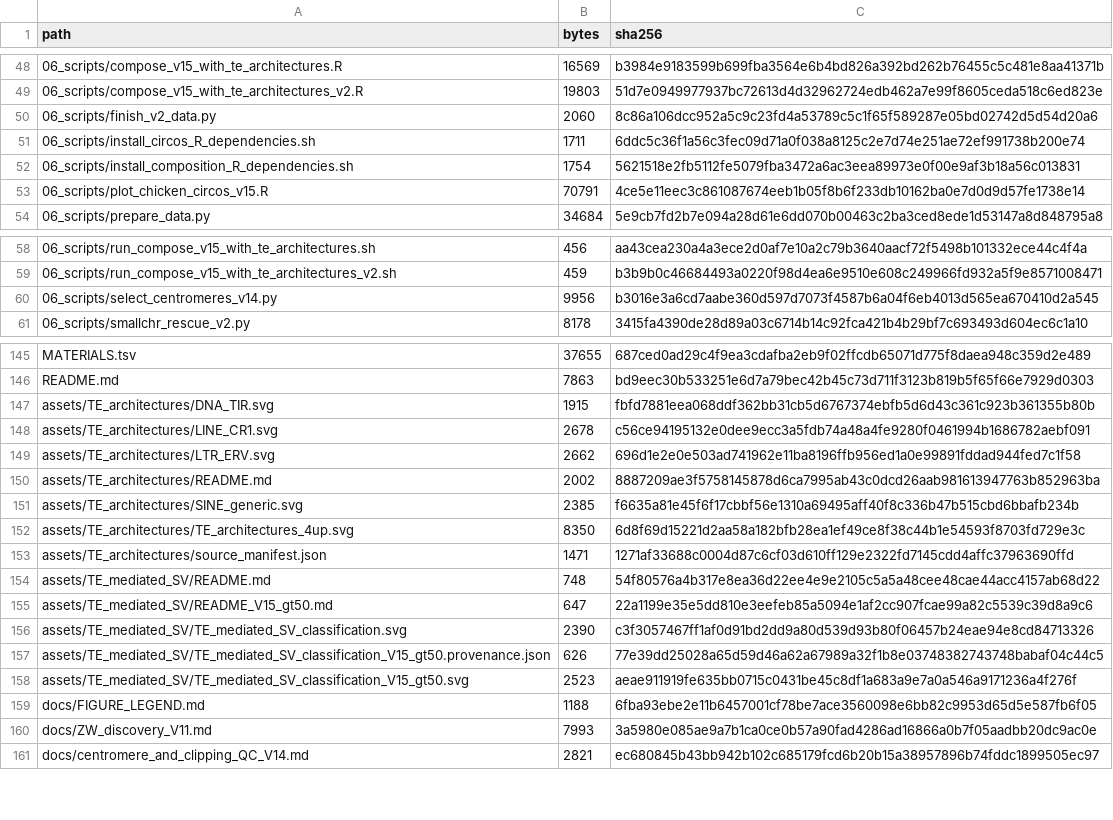
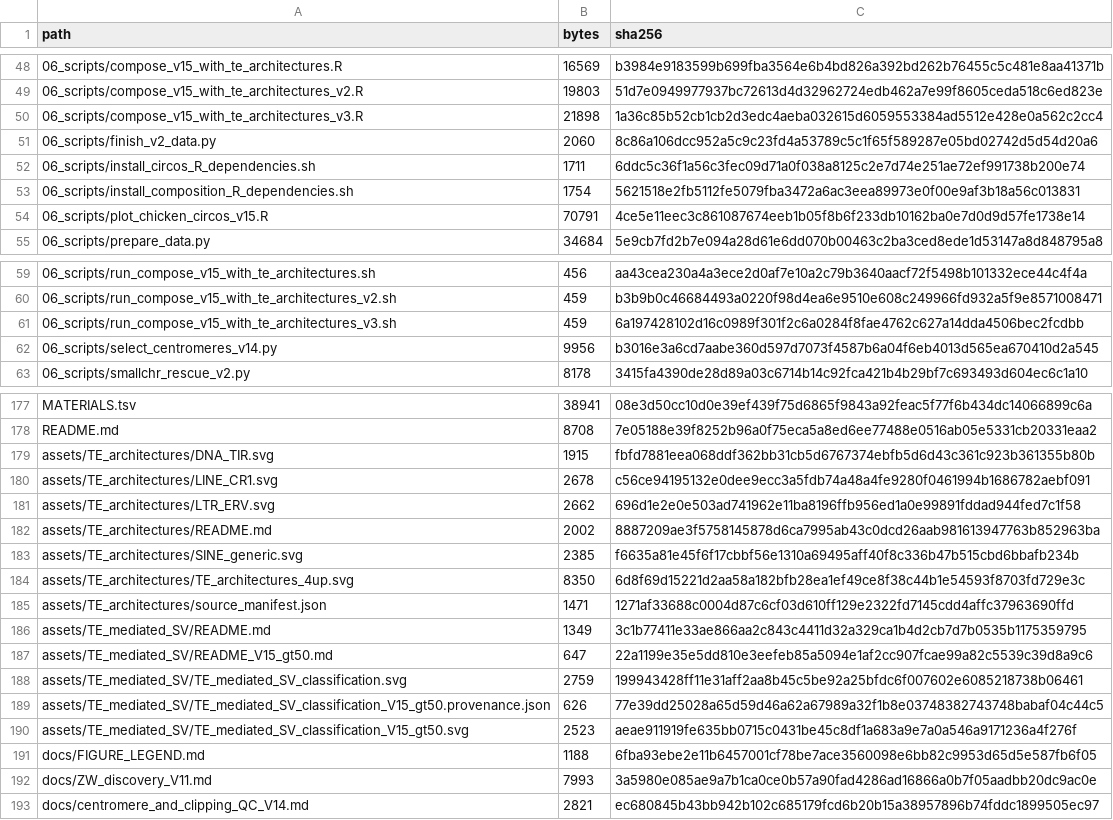
Before and after one commit to 1577377232/Genomics-Figure-Styles, a TSV file: figures/fig1_chicken_GRCg7b_circos/repository_files.sha256.tsv, drawn as a sheet; only a part is shown, gaps mark what is left out; the diff covers the shown part only.

```diff
--- a/figures/fig1_chicken_GRCg7b_circos/repository_files.sha256.tsv
+++ b/figures/fig1_chicken_GRCg7b_circos/repository_files.sha256.tsv
@@ -49,2 +49,3 @@ path	bytes	sha256
 06_scripts/compose_v15_with_te_architectures_v2.R	19803	51d7e0949977937bc72613d4d32962724edb462a7e99f8605ceda518c6ed823e
+06_scripts/compose_v15_with_te_architectures_v3.R	21898	1a36c85b52cb1cb2d3edc4aeba032615d6059553384ad5512e428e0a562c2cc4
 06_scripts/finish_v2_data.py	2060	8c86a106dcc952a5c9c23fd4a53789c5c1f65f589287e05bd02742d5d54d20a6
@@ -59,2 +60,3 @@ path	bytes	sha256
 06_scripts/run_compose_v15_with_te_architectures_v2.sh	459	b3b9b0c46684493a0220f98d4ea6e9510e608c249966fd932a5f9e8571008471
+06_scripts/run_compose_v15_with_te_architectures_v3.sh	459	6a197428102d16c0989f301f2c6a0284f8fae4762c627a14dda4506bec2fcdbb
 06_scripts/select_centromeres_v14.py	9956	b3016e3a6cd7aabe360d597d7073f4587b6a04f6eb4013d565ea670410d2a545
@@ -145,3 +177,3 @@ path	bytes	sha256
-MATERIALS.tsv	37655	687ced0ad29c4f9ea3cdafba2eb9f02ffcdb65071d775f8daea948c359d2e489
-README.md	7863	bd9eec30b533251e6d7a79bec42b45c73d711f3123b819b5f65f66e7929d0303
+MATERIALS.tsv	38941	08e3d50cc10d0e39ef439f75d6865f9843a92feac5f77f6b434dc14066899c6a
+README.md	8708	7e05188e39f8252b96a0f75eca5a8ed6ee77488e0516ab05e5331cb20331eaa2
 assets/TE_architectures/DNA_TIR.svg	1915	fbfd7881eea068ddf362bb31cb5d6767374ebfb5d6d43c361c923b361355b80b
@@ -153,5 +185,5 @@ assets/TE_architectures/TE_architectures_4up.svg	8350	6d8f69d15221d2aa58a182bfb2
 assets/TE_architectures/source_manifest.json	1471	1271af33688c0004d87c6cf03d610ff129e2322fd7145cdd4affc37963690ffd
-assets/TE_mediated_SV/README.md	748	54f80576a4b317e8ea36d22ee4e9e2105c5a5a48cee48cae44acc4157ab68d22
+assets/TE_mediated_SV/README.md	1349	3c1b77411e33ae866aa2c843c4411d32a329ca1b4d2cb7d7b0535b1175359795
 assets/TE_mediated_SV/README_V15_gt50.md	647	22a1199e35e5dd810e3eefeb85a5094e1af2cc907fcae99a82c5539c39d8a9c6
-assets/TE_mediated_SV/TE_mediated_SV_classification.svg	2390	c3f3057467ff1af0d91bd2dd9a80d539d93b80f06457b24eae94e8cd84713326
+assets/TE_mediated_SV/TE_mediated_SV_classification.svg	2759	199943428ff11e31aff2aa8b45c5be92a25bfdc6f007602e6085218738b06461
 assets/TE_mediated_SV/TE_mediated_SV_classification_V15_gt50.provenance.json	626	77e39dd25028a65d59d46a62a67989a32f1b8e03748382743748babaf04c44c5
```
Also changed, not shown: 30 added rows elsewhere in this file, figures/fig1_chicken_GRCg7b_circos/MATERIALS.tsv, 35 other files.
